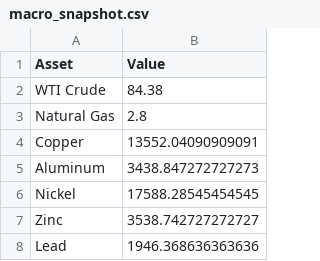
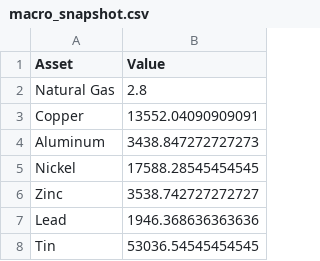
Before and after one commit to Rajatpatyal/Fred_Commodity_Yield, a CSV file: output/macro_snapshot.csv, drawn as a sheet; only a part is shown; the shorter side is filled out with more unchanged rows.

```diff
--- a/output/macro_snapshot.csv
+++ b/output/macro_snapshot.csv
@@ -1,3 +1,2 @@
 Asset,Value
-WTI Crude,84.38
 Natural Gas,2.8
```
Also changed, not shown: output/macro_opportunities.csv, output/macro_spreads.csv, 8 other files.
